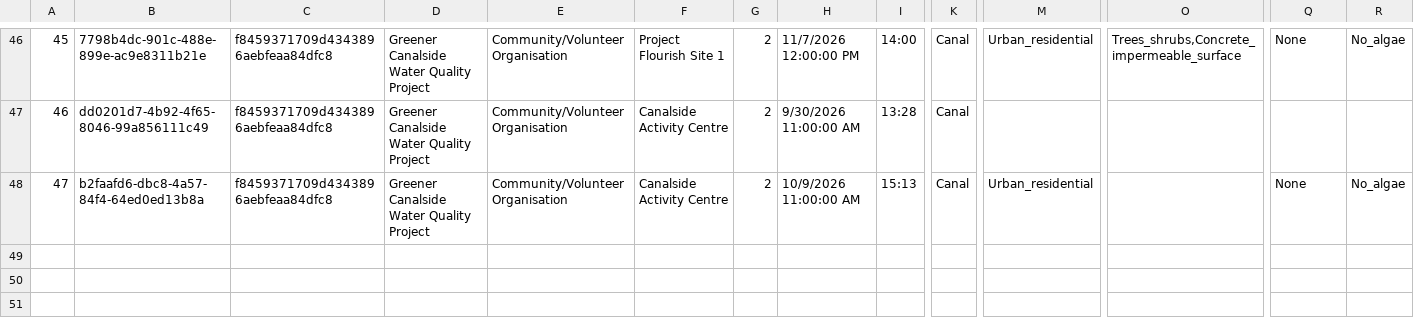
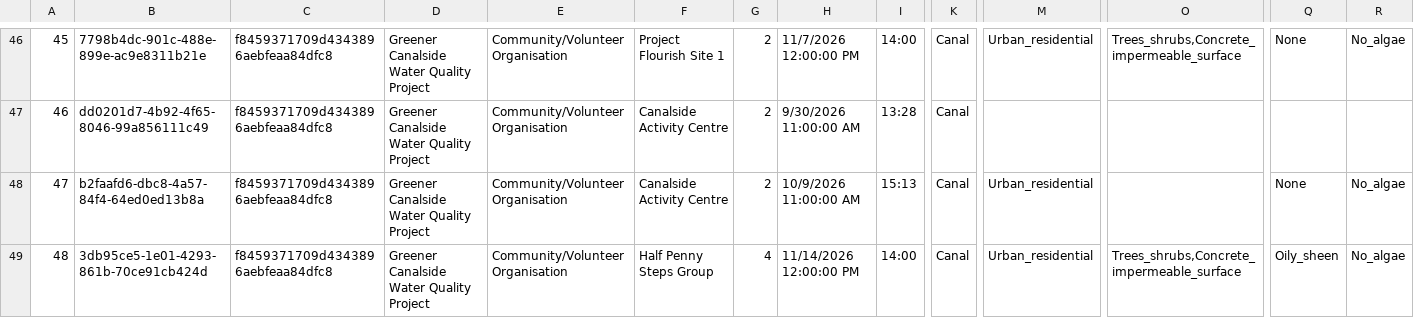
Before and after one commit to raylancashire/queens-park-canal-map, a CSV file: freshwater.csv, drawn as a sheet; only a part is shown, gaps mark what is left out; rows hold the shown columns only; the diff names each change by its address in the sheet, - before the commit and + after, or states it on an @@ line.

Commit message:
new data upload

```diff
--- a/freshwater.csv
+++ b/freshwater.csv
+row 49: 48 | 3db95ce5-1e01-4293-861b-70ce91cb424d | f8459371709d4343896aebfeaa84dfc8 | Greener Canalside Water Quality Project | Community/Volunteer Organisation | Half Penny Steps Group | 4 | 11/14/2026 12:00:00 PM | 14:00 | Canal | Urban_residential | Trees_shrubs,Concrete_impermeable_surface | Oily_sheen | No_algae
```
Also changed, not shown: updates.csv, 2 other files.
